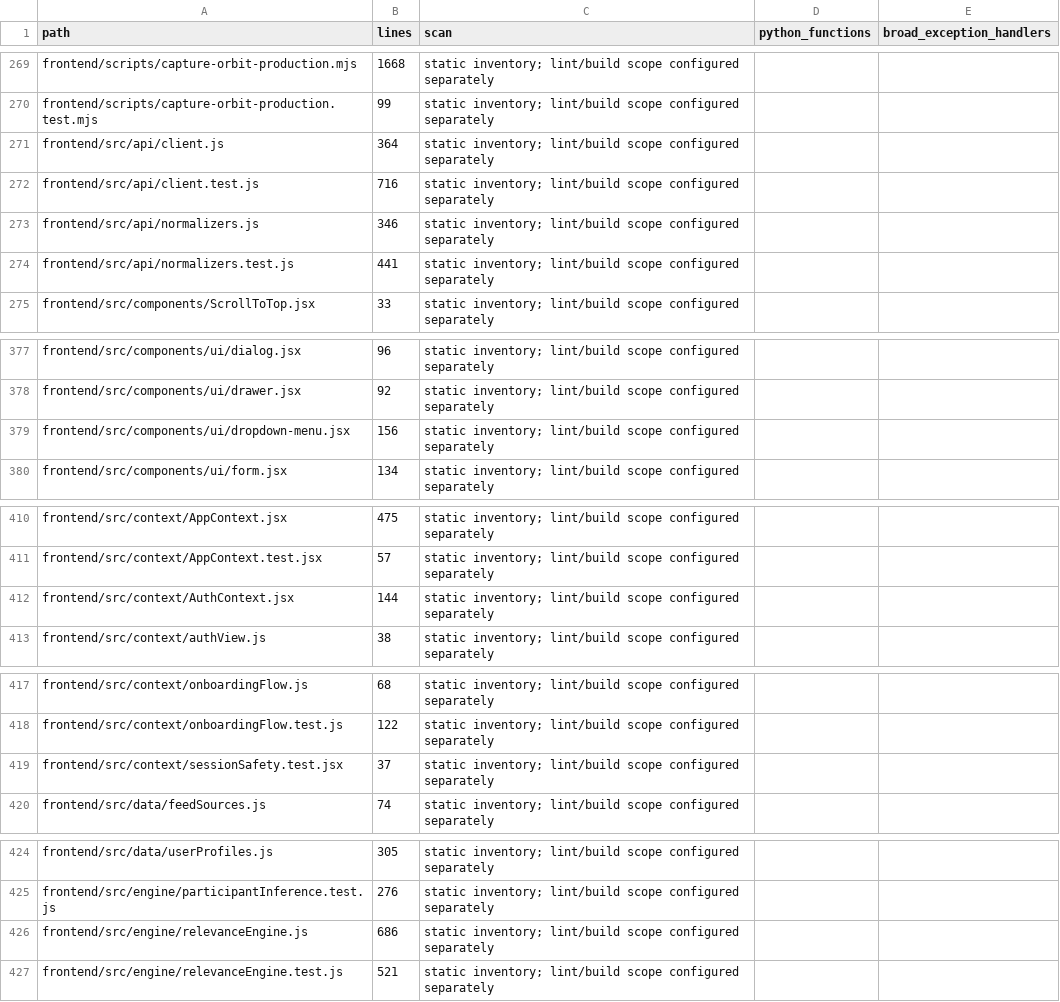
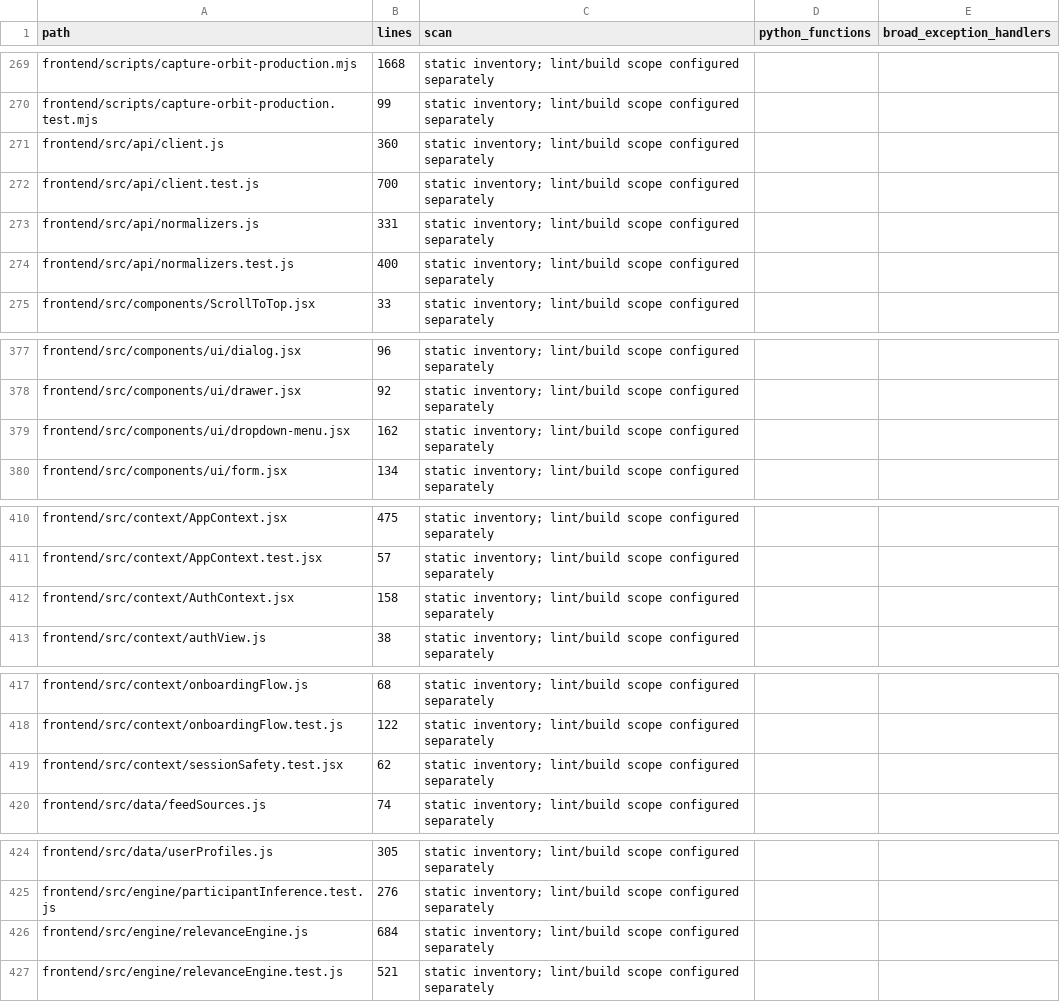
Before and after one commit to Guy-Navon/signal-sports, a CSV file: docs/audits/2026-09-05-inventory.csv, drawn as a sheet; only a part is shown, gaps mark what is left out.

Commit message:
fix(review): enforce the quality gates the audit claimed, and close its gaps
Verification pass over fix/repository-audit. Re-ran both suites (backend
2446 passed / 1 skipped, frontend green), read the full diff, and checked
the sharpest claims against the code. Most held. These did not:

R01 typecheck coverage was overstated. jsconfig include still only matched
    src/components/**/*.js, src/pages/**/*.jsx and Layout.jsx with src/api
    and src/lib excluded, so api/context/engine/data were reached only
    transitively. Widened to all of src; vendored src/components/ui stays
    out of scope (as it already is for ESLint) with its forwardRef exports
    made opaque so it cannot emit false positives at call sites. This
    surfaced a required `muted` prop NavItem never received.

R02 lint ran with --quiet, so CI would have been green over five dead-code
    warnings. Now --max-warnings=0, warnings cleared. Removing them proved
    R01's value: the prefer-const directive was indeed inert but the `let`
    was load-bearing, and the widened typecheck caught it immediately.

R03 dead V1 calibration surface. F12 dropped the imports but left both
    functions exported, alive only through their own tests. Removed.

R04 CI pinned Python 3.11 while the suite is proven on 3.13.

R05 the auth blackout screen retried with no pending state, so a second
    failure was indistinguishable from an ignored click.

Also corrected the audit record itself: F13's typecheck claim, F08 now
states both sides of the Argon2 trade-off, and F03 is confirmed correct
(auth_enforced defaults to true; bypass is opt-in) rather than a
regression. Report regenerated from its JSON source.

```diff
--- a/docs/audits/2026-09-05-inventory.csv
+++ b/docs/audits/2026-09-05-inventory.csv
@@ -270,6 +270,6 @@ frontend/scripts/capture-orbit-production.mjs,1668,static inventory; lint/build
 frontend/scripts/capture-orbit-production.test.mjs,99,static inventory; lint/build scope configured separately,,
-frontend/src/api/client.js,364,static inventory; lint/build scope configured separately,,
-frontend/src/api/client.test.js,716,static inventory; lint/build scope configured separately,,
-frontend/src/api/normalizers.js,346,static inventory; lint/build scope configured separately,,
-frontend/src/api/normalizers.test.js,441,static inventory; lint/build scope configured separately,,
+frontend/src/api/client.js,360,static inventory; lint/build scope configured separately,,
+frontend/src/api/client.test.js,700,static inventory; lint/build scope configured separately,,
+frontend/src/api/normalizers.js,331,static inventory; lint/build scope configured separately,,
+frontend/src/api/normalizers.test.js,400,static inventory; lint/build scope configured separately,,
 frontend/src/components/ScrollToTop.jsx,33,static inventory; lint/build scope configured separately,,
@@ -378,3 +378,3 @@ frontend/src/components/ui/dialog.jsx,96,static inventory; lint/build scope conf
 frontend/src/components/ui/drawer.jsx,92,static inventory; lint/build scope configured separately,,
-frontend/src/components/ui/dropdown-menu.jsx,156,static inventory; lint/build scope configured separately,,
+frontend/src/components/ui/dropdown-menu.jsx,162,static inventory; lint/build scope configured separately,,
 frontend/src/components/ui/form.jsx,134,static inventory; lint/build scope configured separately,,
@@ -411,3 +411,3 @@ frontend/src/context/AppContext.jsx,475,static inventory; lint/build scope confi
 frontend/src/context/AppContext.test.jsx,57,static inventory; lint/build scope configured separately,,
-frontend/src/context/AuthContext.jsx,144,static inventory; lint/build scope configured separately,,
+frontend/src/context/AuthContext.jsx,158,static inventory; lint/build scope configured separately,,
 frontend/src/context/authView.js,38,static inventory; lint/build scope configured separately,,
@@ -418,3 +418,3 @@ frontend/src/context/onboardingFlow.js,68,static inventory; lint/build scope con
 frontend/src/context/onboardingFlow.test.js,122,static inventory; lint/build scope configured separately,,
-frontend/src/context/sessionSafety.test.jsx,37,static inventory; lint/build scope configured separately,,
+frontend/src/context/sessionSafety.test.jsx,62,static inventory; lint/build scope configured separately,,
 frontend/src/data/feedSources.js,74,static inventory; lint/build scope configured separately,,
@@ -425,3 +425,3 @@ frontend/src/data/userProfiles.js,305,static inventory; lint/build scope configu
 frontend/src/engine/participantInference.test.js,276,static inventory; lint/build scope configured separately,,
-frontend/src/engine/relevanceEngine.js,686,static inventory; lint/build scope configured separately,,
+frontend/src/engine/relevanceEngine.js,684,static inventory; lint/build scope configured separately,,
 frontend/src/engine/relevanceEngine.test.js,521,static inventory; lint/build scope configured separately,,
```
Also changed, not shown: 17 other files.
